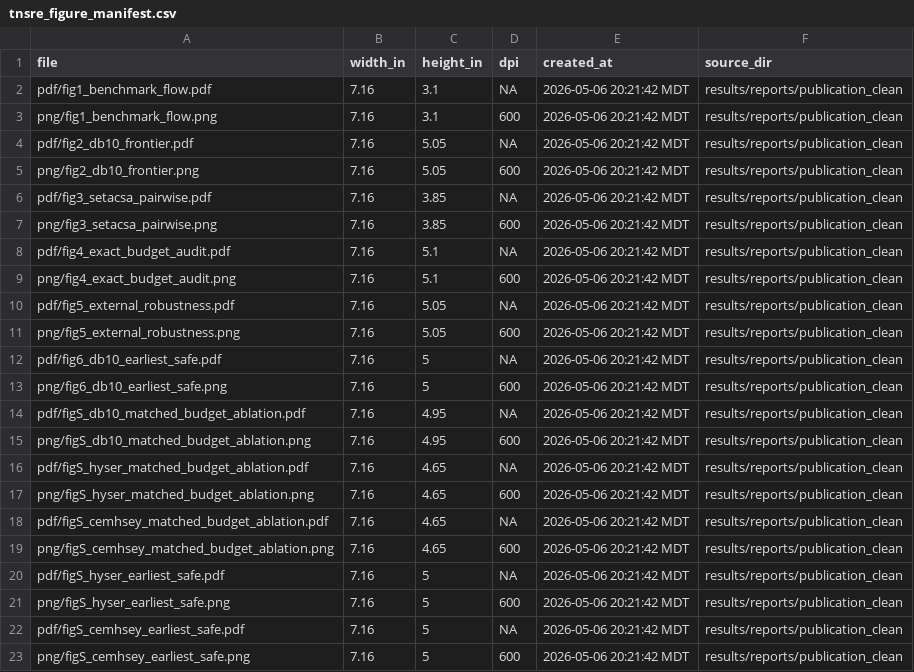
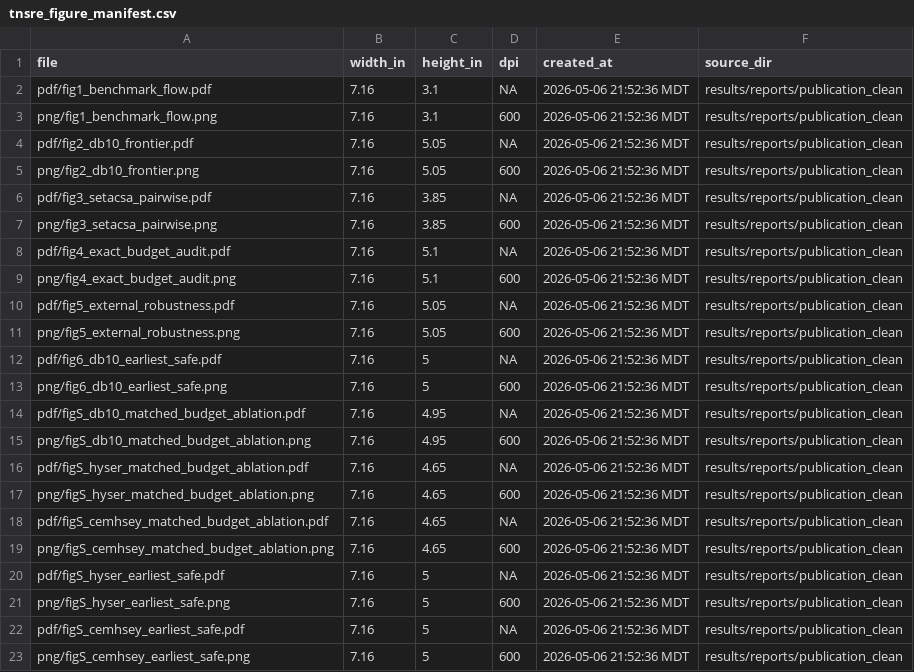
Before and after one commit to danielchoi0315/agency-budgeted-myoelectric-benchmark, a CSV file: results/reports/tnsre_figures/tnsre_figure_manifest.csv, drawn as a sheet.

```diff
--- a/results/reports/tnsre_figures/tnsre_figure_manifest.csv
+++ b/results/reports/tnsre_figures/tnsre_figure_manifest.csv
@@ -1,23 +1,23 @@
 file,width_in,height_in,dpi,created_at,source_dir
-pdf/fig1_benchmark_flow.pdf,7.16,3.1,NA,2026-05-06 20:21:42 MDT,results/reports/publication_clean
-png/fig1_benchmark_flow.png,7.16,3.1,600,2026-05-06 20:21:42 MDT,results/reports/publication_clean
-pdf/fig2_db10_frontier.pdf,7.16,5.05,NA,2026-05-06 20:21:42 MDT,results/reports/publication_clean
-png/fig2_db10_frontier.png,7.16,5.05,600,2026-05-06 20:21:42 MDT,results/reports/publication_clean
-pdf/fig3_setacsa_pairwise.pdf,7.16,3.85,NA,2026-05-06 20:21:42 MDT,results/reports/publication_clean
-png/fig3_setacsa_pairwise.png,7.16,3.85,600,2026-05-06 20:21:42 MDT,results/reports/publication_clean
-pdf/fig4_exact_budget_audit.pdf,7.16,5.1,NA,2026-05-06 20:21:42 MDT,results/reports/publication_clean
-png/fig4_exact_budget_audit.png,7.16,5.1,600,2026-05-06 20:21:42 MDT,results/reports/publication_clean
-pdf/fig5_external_robustness.pdf,7.16,5.05,NA,2026-05-06 20:21:42 MDT,results/reports/publication_clean
-png/fig5_external_robustness.png,7.16,5.05,600,2026-05-06 20:21:42 MDT,results/reports/publication_clean
-pdf/fig6_db10_earliest_safe.pdf,7.16,5,NA,2026-05-06 20:21:42 MDT,results/reports/publication_clean
-png/fig6_db10_earliest_safe.png,7.16,5,600,2026-05-06 20:21:42 MDT,results/reports/publication_clean
-pdf/figS_db10_matched_budget_ablation.pdf,7.16,4.95,NA,2026-05-06 20:21:42 MDT,results/reports/publication_clean
-png/figS_db10_matched_budget_ablation.png,7.16,4.95,600,2026-05-06 20:21:42 MDT,results/reports/publication_clean
-pdf/figS_hyser_matched_budget_ablation.pdf,7.16,4.65,NA,2026-05-06 20:21:42 MDT,results/reports/publication_clean
-png/figS_hyser_matched_budget_ablation.png,7.16,4.65,600,2026-05-06 20:21:42 MDT,results/reports/publication_clean
-pdf/figS_cemhsey_matched_budget_ablation.pdf,7.16,4.65,NA,2026-05-06 20:21:42 MDT,results/reports/publication_clean
-png/figS_cemhsey_matched_budget_ablation.png,7.16,4.65,600,2026-05-06 20:21:42 MDT,results/reports/publication_clean
-pdf/figS_hyser_earliest_safe.pdf,7.16,5,NA,2026-05-06 20:21:42 MDT,results/reports/publication_clean
-png/figS_hyser_earliest_safe.png,7.16,5,600,2026-05-06 20:21:42 MDT,results/reports/publication_clean
-pdf/figS_cemhsey_earliest_safe.pdf,7.16,5,NA,2026-05-06 20:21:42 MDT,results/reports/publication_clean
-png/figS_cemhsey_earliest_safe.png,7.16,5,600,2026-05-06 20:21:42 MDT,results/reports/publication_clean
+pdf/fig1_benchmark_flow.pdf,7.16,3.1,NA,2026-05-06 21:52:36 MDT,results/reports/publication_clean
+png/fig1_benchmark_flow.png,7.16,3.1,600,2026-05-06 21:52:36 MDT,results/reports/publication_clean
+pdf/fig2_db10_frontier.pdf,7.16,5.05,NA,2026-05-06 21:52:36 MDT,results/reports/publication_clean
+png/fig2_db10_frontier.png,7.16,5.05,600,2026-05-06 21:52:36 MDT,results/reports/publication_clean
+pdf/fig3_setacsa_pairwise.pdf,7.16,3.85,NA,2026-05-06 21:52:36 MDT,results/reports/publication_clean
+png/fig3_setacsa_pairwise.png,7.16,3.85,600,2026-05-06 21:52:36 MDT,results/reports/publication_clean
+pdf/fig4_exact_budget_audit.pdf,7.16,5.1,NA,2026-05-06 21:52:36 MDT,results/reports/publication_clean
+png/fig4_exact_budget_audit.png,7.16,5.1,600,2026-05-06 21:52:36 MDT,results/reports/publication_clean
+pdf/fig5_external_robustness.pdf,7.16,5.05,NA,2026-05-06 21:52:36 MDT,results/reports/publication_clean
+png/fig5_external_robustness.png,7.16,5.05,600,2026-05-06 21:52:36 MDT,results/reports/publication_clean
+pdf/fig6_db10_earliest_safe.pdf,7.16,5,NA,2026-05-06 21:52:36 MDT,results/reports/publication_clean
+png/fig6_db10_earliest_safe.png,7.16,5,600,2026-05-06 21:52:36 MDT,results/reports/publication_clean
+pdf/figS_db10_matched_budget_ablation.pdf,7.16,4.95,NA,2026-05-06 21:52:36 MDT,results/reports/publication_clean
+png/figS_db10_matched_budget_ablation.png,7.16,4.95,600,2026-05-06 21:52:36 MDT,results/reports/publication_clean
+pdf/figS_hyser_matched_budget_ablation.pdf,7.16,4.65,NA,2026-05-06 21:52:36 MDT,results/reports/publication_clean
+png/figS_hyser_matched_budget_ablation.png,7.16,4.65,600,2026-05-06 21:52:36 MDT,results/reports/publication_clean
+pdf/figS_cemhsey_matched_budget_ablation.pdf,7.16,4.65,NA,2026-05-06 21:52:36 MDT,results/reports/publication_clean
+png/figS_cemhsey_matched_budget_ablation.png,7.16,4.65,600,2026-05-06 21:52:36 MDT,results/reports/publication_clean
+pdf/figS_hyser_earliest_safe.pdf,7.16,5,NA,2026-05-06 21:52:36 MDT,results/reports/publication_clean
+png/figS_hyser_earliest_safe.png,7.16,5,600,2026-05-06 21:52:36 MDT,results/reports/publication_clean
+pdf/figS_cemhsey_earliest_safe.pdf,7.16,5,NA,2026-05-06 21:52:36 MDT,results/reports/publication_clean
+png/figS_cemhsey_earliest_safe.png,7.16,5,600,2026-05-06 21:52:36 MDT,results/reports/publication_clean
```
Also changed, not shown: 16 other files.
